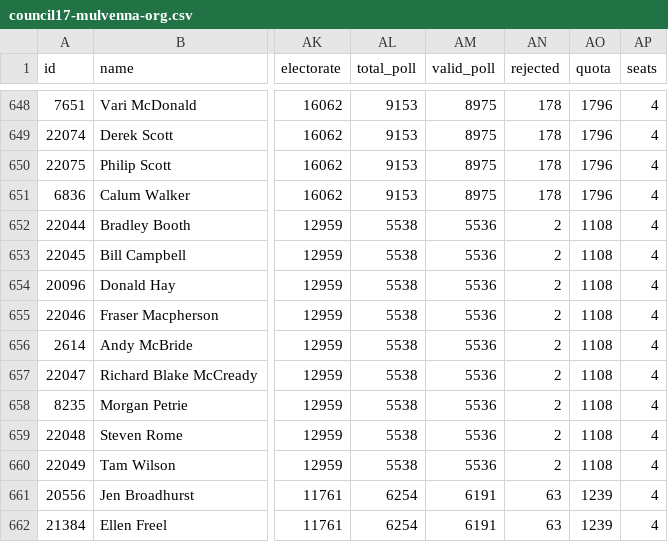
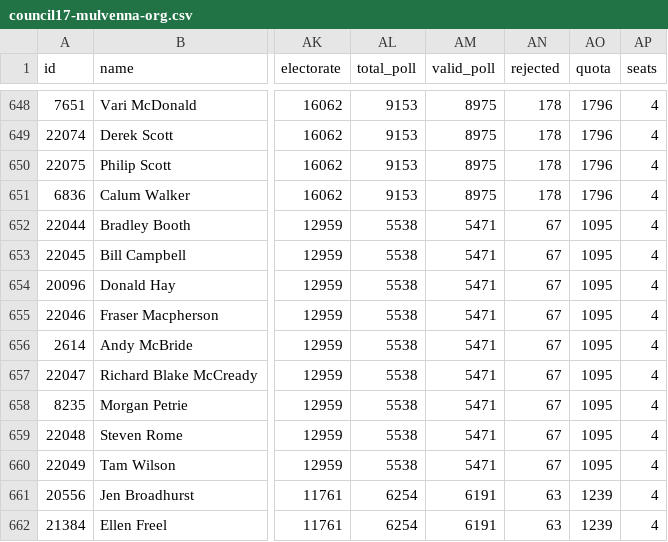
Before and after one commit to gerrymulvenna/council17, a CSV file: 2017/SCO/council17-mulvenna-org.csv, drawn as a sheet; only a part is shown, gaps mark what is left out; the diff names each change by its address in the sheet, - before the commit and + after, or states it on an @@ line.

Commit message:
Corrected total_poll figure on Strathallan, Perth & Kinross Signed-off-by: Gerry Mulvenna <git@movingwifi.com>

```diff
--- a/2017/SCO/council17-mulvenna-org.csv
+++ b/2017/SCO/council17-mulvenna-org.csv
-AM652:AM660 (valid_poll): 5536
+AM652:AM660 (valid_poll): 5471
-AN652:AN660 (rejected): 2
+AN652:AN660 (rejected): 67
-AO652:AO660 (quota): 1108
+AO652:AO660 (quota): 1095
```
Also changed, not shown: 3 other files.
